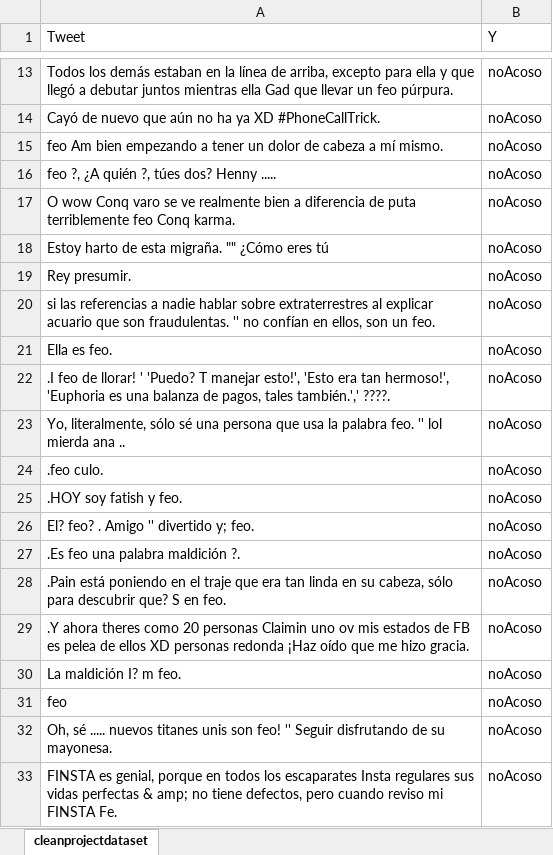
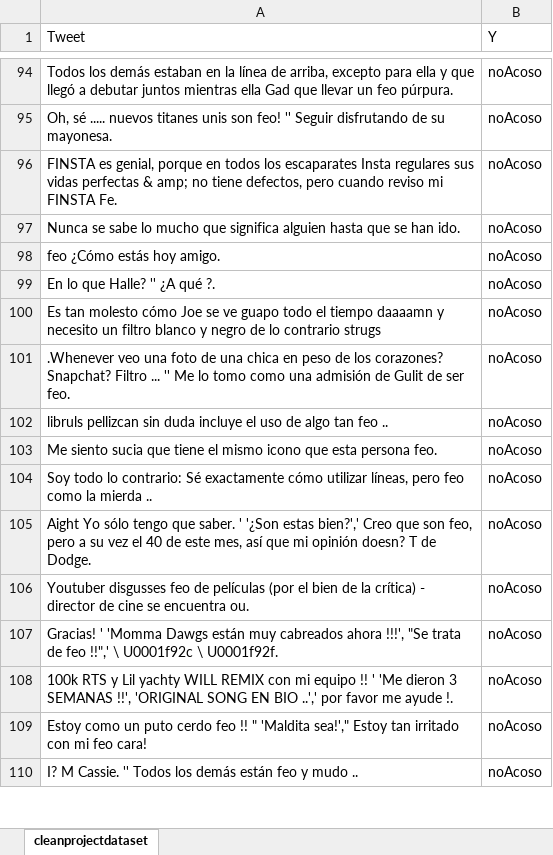
Before and after one commit to anthonywainer/bullying_on_twitter_pe, an Excel workbook: dataSet/dataset_twitter.xlsx, sheet cleanprojectdataset, drawn as a sheet; only a part is shown, gaps mark what is left out; the shorter side is filled out with more unchanged rows; values as stored, in another font and other column widths than the file's, no borders; charts and pictures not drawn; removed rows and columns are numbered as before the commit, all else as after; the diff covers the shown part only; the diff names each change by its address in the sheet, - before the commit and + after, or states it on an @@ line.

Commit message:
dataset

```diff
--- a/dataSet/dataset_twitter.xlsx (sheet cleanprojectdataset)
+++ b/dataSet/dataset_twitter.xlsx (sheet cleanprojectdataset)
-row 14: Cayó de nuevo que aún no ha ya XD #PhoneCallTrick. | noAcoso
-row 15: feo Am bien empezando a tener un dolor de cabeza a mí mismo. | noAcoso
-row 16: feo ?, ¿A quién ?, túes dos? Henny ..... | noAcoso
-row 17: O wow Conq varo se ve realmente bien a diferencia de puta terriblemente feo Conq karma. | noAcoso
-row 18: Estoy harto de esta migraña. "" ¿Cómo eres tú | noAcoso
-row 19: Rey presumir. | noAcoso
-row 20: si las referencias a nadie hablar sobre extraterrestres al explicar acuario que son fraudulentas. '' no confían en ellos, son un feo. | noAcoso
-row 21: Ella es feo. | noAcoso
-row 22: .I feo de llorar! ' 'Puedo? T manejar esto!', 'Esto era tan hermoso!', 'Euphoria es una balanza de pagos, tales también.',' ????. | noAcoso
-row 23: Yo, literalmente, sólo sé una persona que usa la palabra feo. '' lol mierda ana .. | noAcoso
-row 24: .feo culo. | noAcoso
-row 25: .HOY soy fatish y feo. | noAcoso
-row 26: El? feo? . Amigo '' divertido y; feo. | noAcoso
-row 27: .Es feo una palabra maldición ?. | noAcoso
-row 28: .Pain está poniendo en el traje que era tan linda en su cabeza, sólo para descubrir que? S en feo. | noAcoso
-row 29: .Y ahora theres como 20 personas Claimin uno ov mis estados de FB es pelea de ellos XD personas redonda ¡Haz oído que me hizo gracia. | noAcoso
-row 30: La maldición I? m feo. | noAcoso
-row 31: feo | noAcoso
```
Also changed, not shown: 89 added rows, 11 removed rows and 4 edited cells elsewhere in this sheet.
